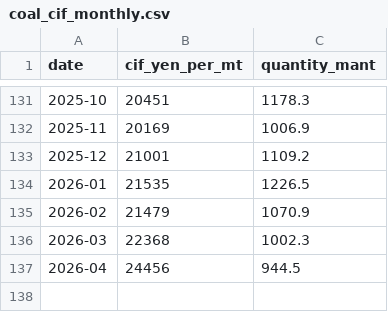
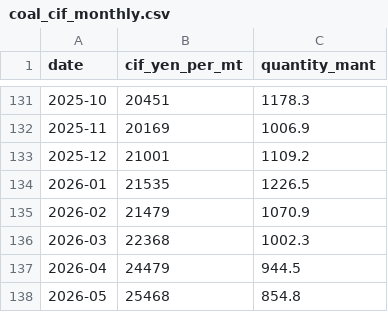
Before and after one commit to kichima-400/energy-metrics, a CSV file: data/coal_cif_monthly.csv, drawn as a sheet; only a part is shown, gaps mark what is left out.

```diff
--- a/data/coal_cif_monthly.csv
+++ b/data/coal_cif_monthly.csv
@@ -136,2 +136,3 @@ date,cif_yen_per_mt,quantity_mant
 2026-03,22368,1002.3
-2026-04,24456,944.5
+2026-04,24479,944.5
+2026-05,25468,854.8
```
Also changed, not shown: data/crude_oil_cif_monthly.csv, data/lng_cif_monthly.csv, 2 other files.
